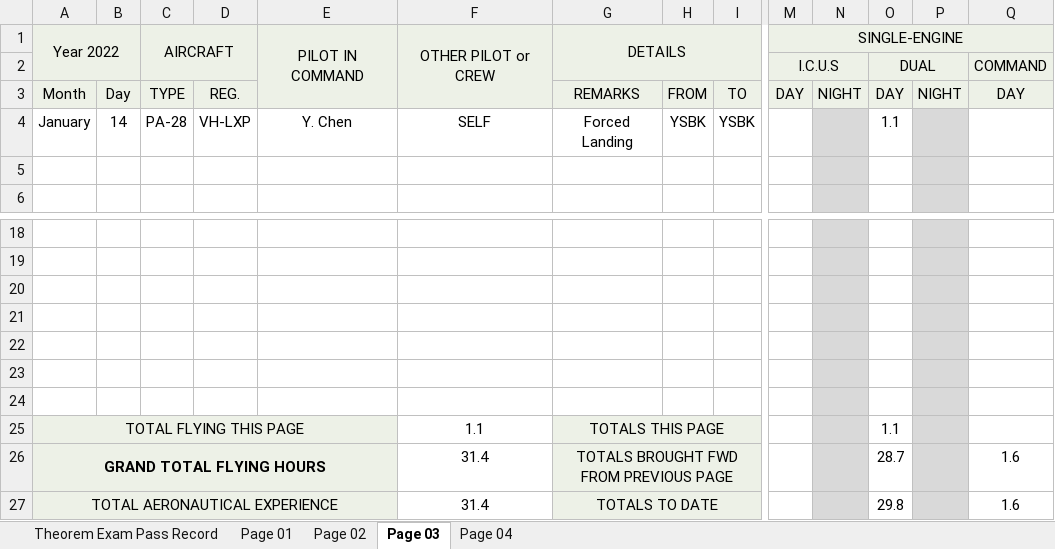
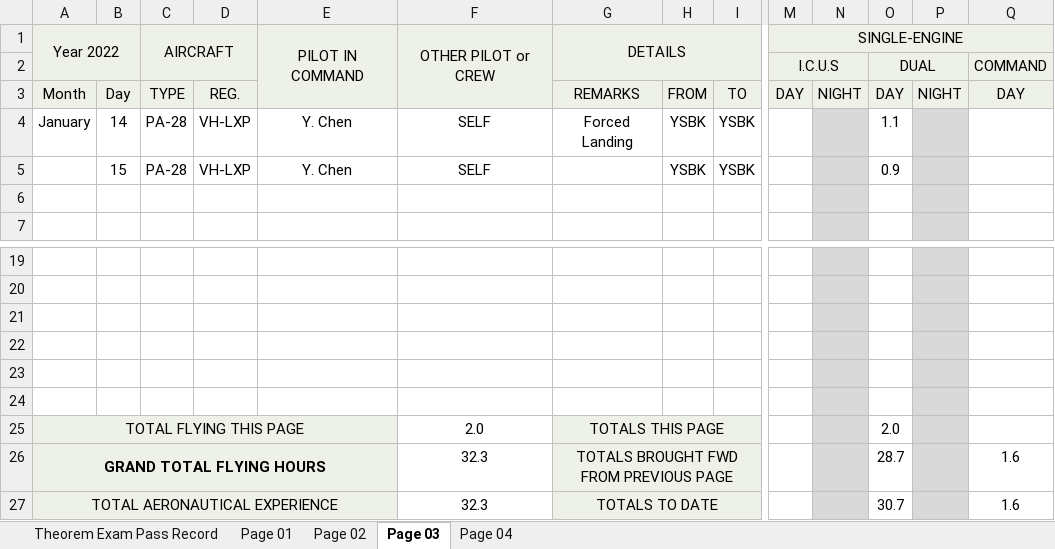
Before and after one commit to ninn-kou/PA28, an Excel workbook: log/My_Flying_Logbook.xlsx, sheet Page 03, drawn as a sheet; only a part is shown, gaps mark what is left out; values as stored, in another font and other column widths than the file's, no borders; removed rows and columns are numbered as before the commit, all else as after; rows hold the shown columns only; the diff names each change by its address in the sheet, - before the commit and + after, or states it on an @@ line.

Commit message:
Update My_Flying_Logbook.xlsx

```diff
--- a/log/My_Flying_Logbook.xlsx (sheet Page 03)
+++ b/log/My_Flying_Logbook.xlsx (sheet Page 03)
+row 5:  | 15 | PA-28 | VH-LXP | Y. Chen | SELF |  | YSBK | YSBK |  |  | 0.9
-row 24: (empty)
-F25: 1.1
+F25: 2.0
-O25: 1.1
+O25: 2.0
-F26:F27: 31.4
+F26:F27: 32.3
-O27: 29.8
+O27: 30.7
```
